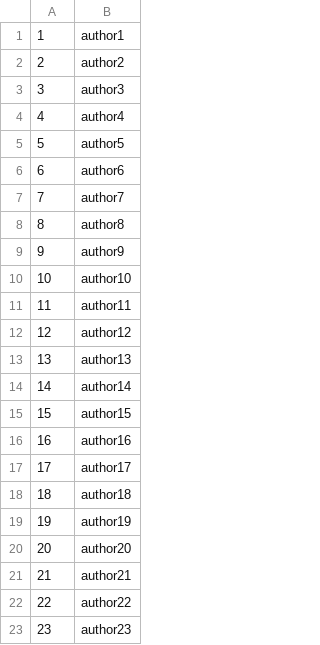
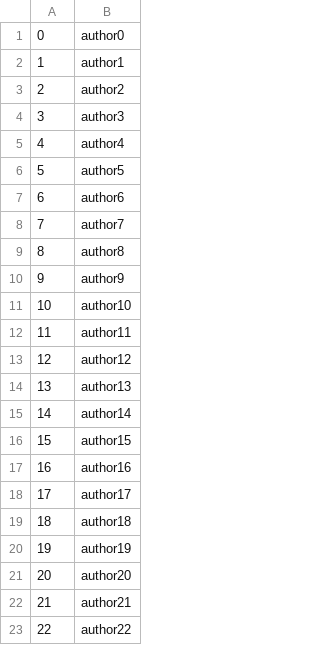
Before and after one commit to Allen-C-Chen/Library-Management-System, a CSV file: author.csv, drawn as a sheet; removed rows and columns are numbered as before the commit, all else as after; the diff names each change by its address in the sheet, - before the commit and + after, or states it on an @@ line.

```diff
--- a/author.csv
+++ b/author.csv
+row 1: 0 | author0
-row 23: 23 | author23
```
Also changed, not shown: book.csv, publisher.csv, 21 other files.
